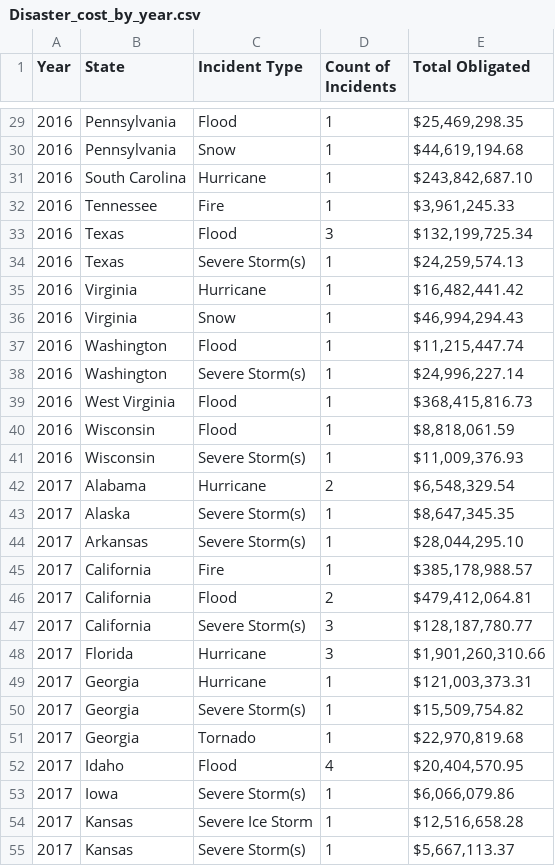
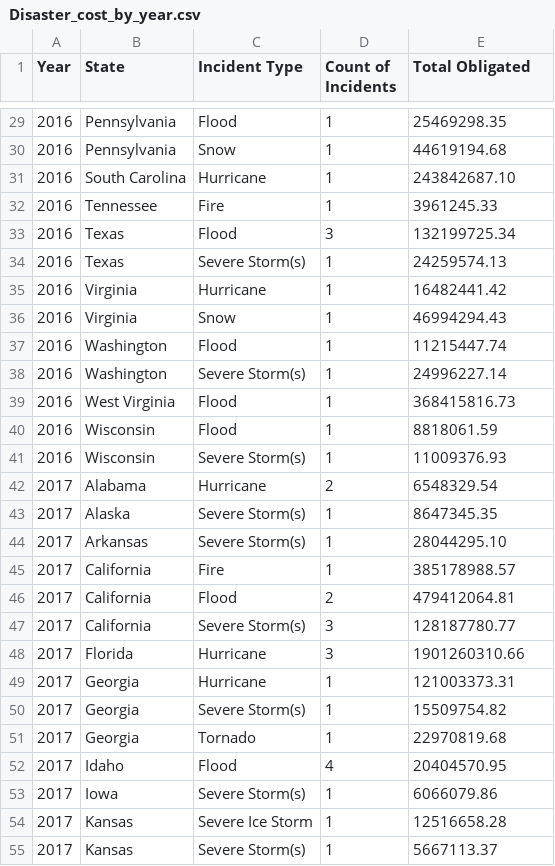
Before and after one commit to ryanwinn33/project2, a CSV file: Data/Disaster_cost_by_year.csv, drawn as a sheet; only a part is shown, gaps mark what is left out; the diff covers the shown part only.

Commit message:
update Total Obligated

```diff
--- a/Data/Disaster_cost_by_year.csv
+++ b/Data/Disaster_cost_by_year.csv
@@ -29,27 +29,27 @@ Year,State,Incident Type,Count of Incidents,Total Obligated
-2016,Pennsylvania,Flood,1,"$25,469,298.35 "
-2016,Pennsylvania,Snow,1,"$44,619,194.68 "
-2016,South Carolina,Hurricane,1,"$243,842,687.10 "
-2016,Tennessee,Fire,1,"$3,961,245.33 "
-2016,Texas,Flood,3,"$132,199,725.34 "
-2016,Texas,Severe Storm(s),1,"$24,259,574.13 "
-2016,Virginia,Hurricane,1,"$16,482,441.42 "
-2016,Virginia,Snow,1,"$46,994,294.43 "
-2016,Washington,Flood,1,"$11,215,447.74 "
-2016,Washington,Severe Storm(s),1,"$24,996,227.14 "
-2016,West Virginia,Flood,1,"$368,415,816.73 "
-2016,Wisconsin,Flood,1,"$8,818,061.59 "
-2016,Wisconsin,Severe Storm(s),1,"$11,009,376.93 "
-2017,Alabama,Hurricane,2,"$6,548,329.54 "
-2017,Alaska,Severe Storm(s),1,"$8,647,345.35 "
-2017,Arkansas,Severe Storm(s),1,"$28,044,295.10 "
-2017,California,Fire,1,"$385,178,988.57 "
-2017,California,Flood,2,"$479,412,064.81 "
-2017,California,Severe Storm(s),3,"$128,187,780.77 "
-2017,Florida,Hurricane,3,"$1,901,260,310.66 "
-2017,Georgia,Hurricane,1,"$121,003,373.31 "
-2017,Georgia,Severe Storm(s),1,"$15,509,754.82 "
-2017,Georgia,Tornado,1,"$22,970,819.68 "
-2017,Idaho,Flood,4,"$20,404,570.95 "
-2017,Iowa,Severe Storm(s),1,"$6,066,079.86 "
-2017,Kansas,Severe Ice Storm,1,"$12,516,658.28 "
-2017,Kansas,Severe Storm(s),1,"$5,667,113.37 "
+2016,Pennsylvania,Flood,1,25469298.35
+2016,Pennsylvania,Snow,1,44619194.68
+2016,South Carolina,Hurricane,1,243842687.10
+2016,Tennessee,Fire,1,3961245.33
+2016,Texas,Flood,3,132199725.34
+2016,Texas,Severe Storm(s),1,24259574.13
+2016,Virginia,Hurricane,1,16482441.42
+2016,Virginia,Snow,1,46994294.43
+2016,Washington,Flood,1,11215447.74
+2016,Washington,Severe Storm(s),1,24996227.14
+2016,West Virginia,Flood,1,368415816.73
+2016,Wisconsin,Flood,1,8818061.59
+2016,Wisconsin,Severe Storm(s),1,11009376.93
+2017,Alabama,Hurricane,2,6548329.54
+2017,Alaska,Severe Storm(s),1,8647345.35
+2017,Arkansas,Severe Storm(s),1,28044295.10
+2017,California,Fire,1,385178988.57
+2017,California,Flood,2,479412064.81
+2017,California,Severe Storm(s),3,128187780.77
+2017,Florida,Hurricane,3,1901260310.66
+2017,Georgia,Hurricane,1,121003373.31
+2017,Georgia,Severe Storm(s),1,15509754.82
+2017,Georgia,Tornado,1,22970819.68
+2017,Idaho,Flood,4,20404570.95
+2017,Iowa,Severe Storm(s),1,6066079.86
+2017,Kansas,Severe Ice Storm,1,12516658.28
+2017,Kansas,Severe Storm(s),1,5667113.37
```
Also changed, not shown: 142 edited cells elsewhere in this file, Data/Disaster_cost_by_month.csv, 3 other files.
